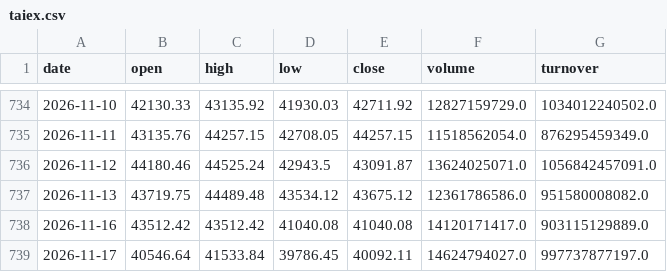
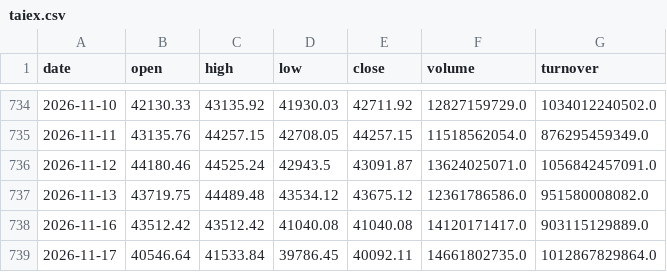
Before and after one commit to 1793leo/taiwan-market-dashboard, a CSV file: data/taiex.csv, drawn as a sheet; only a part is shown, gaps mark what is left out.

```diff
--- a/data/taiex.csv
+++ b/data/taiex.csv
@@ -738,2 +738,2 @@ date,open,high,low,close,volume,turnover
 2026-11-16,43512.42,43512.42,41040.08,41040.08,14120171417.0,903115129889.0
-2026-11-17,40546.64,41533.84,39786.45,40092.11,14624794027.0,997737877197.0
+2026-11-17,40546.64,41533.84,39786.45,40092.11,14661802735.0,1012867829864.0
```
Also changed, not shown: 1 other file.
